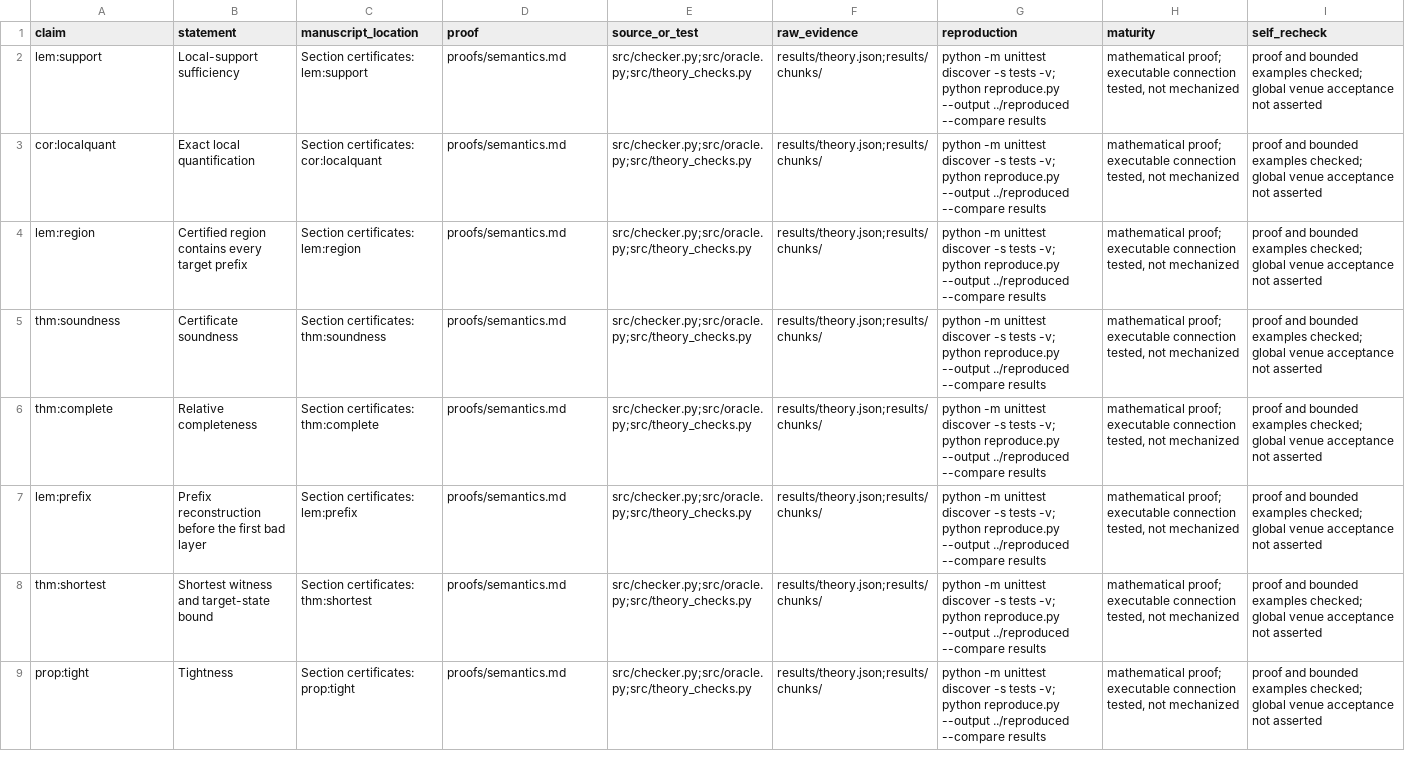
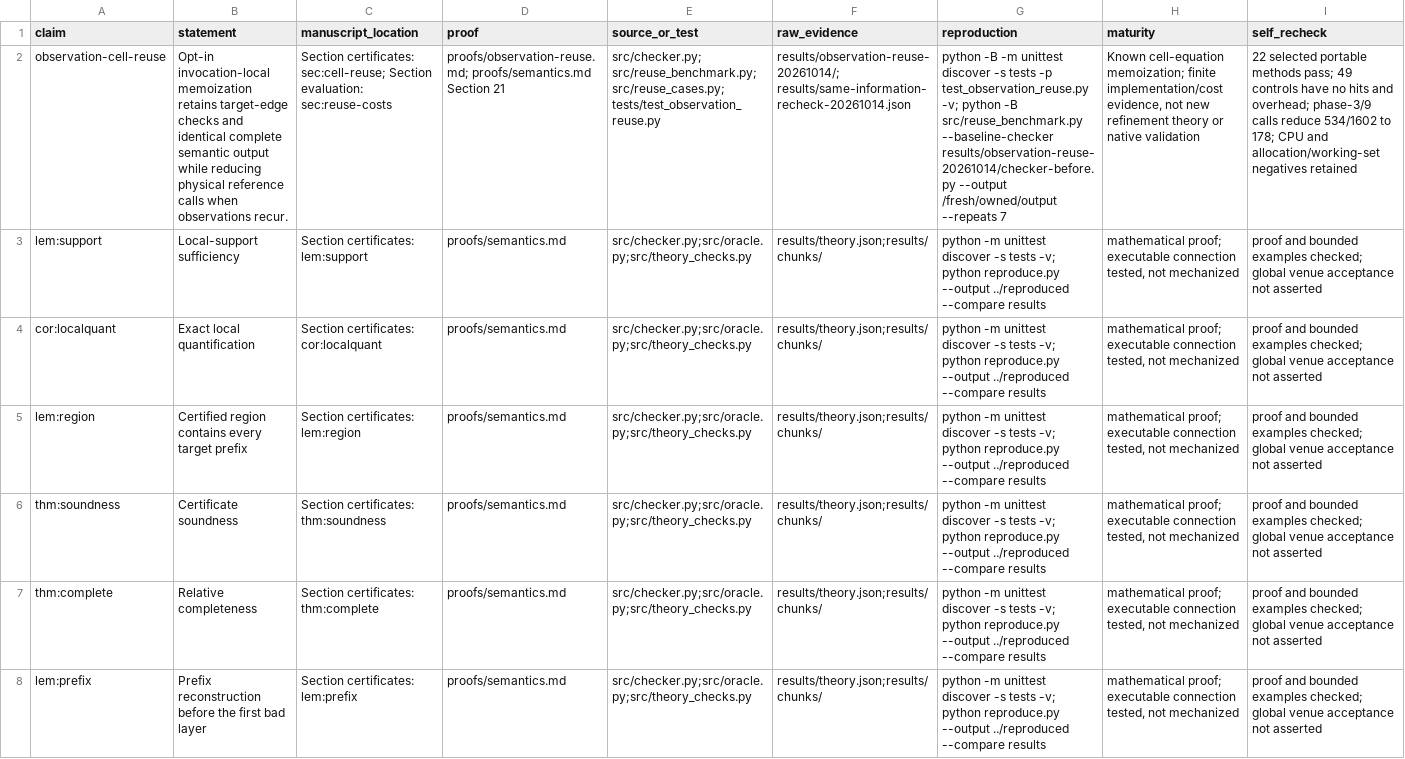
Before and after one commit to Haoyi-Zhang/AuthRefine, a CSV file: claim_evidence_ledger.csv, drawn as a sheet; only a part is shown; the shorter side is filled out with more unchanged rows; the diff names each change by its address in the sheet, - before the commit and + after, or states it on an @@ line.

Commit message:
Reuse validated source cells while checking every target edge

```diff
--- a/claim_evidence_ledger.csv
+++ b/claim_evidence_ledger.csv
+row 2: observation-cell-reuse | Opt-in invocation-local memoization retains target-edge checks and identical complete semantic output while reducing physical reference calls when observations recur. | Section certificates: sec:cell-reuse; Section evaluation: sec:reuse-costs | proofs/observation-reuse.md; proofs/semantics.md Section 21 | src/checker.py; src/reuse_benchmark.py; src/reuse_cases.py; tests/test_observation_reuse.py | results/observation-reuse-20261014/; results/same-information-recheck-20261014.json | python -B -m unittest discover -s tests -p test_observation_reuse.py -v; python -B src/reuse_benchmark.py --baseline-checker results/observation-reuse-20261014/checker-before.py --output /fresh/owned/output --repeats 7 | Known cell-equation memoization; finite implementation/cost evidence, not new refinement theory or native validation | 22 selected portable methods pass; 49 controls have no hits and overhead; phase-3/9 calls reduce 534/1602 to 178; CPU and allocation/working-set negatives retained
```
Also changed, not shown: 17 other files.
